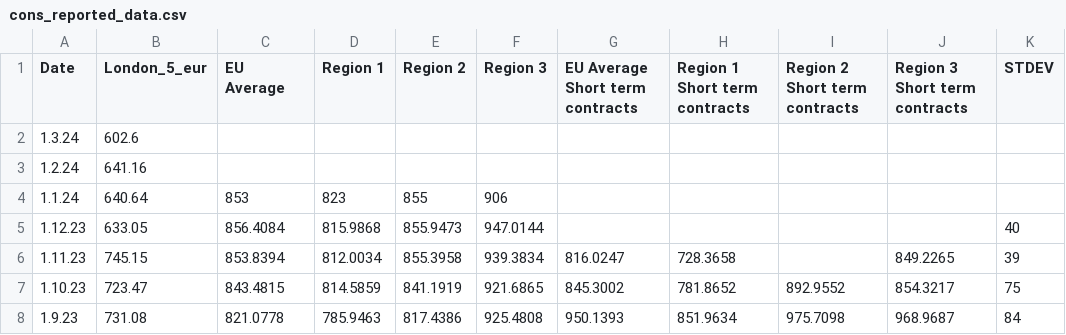
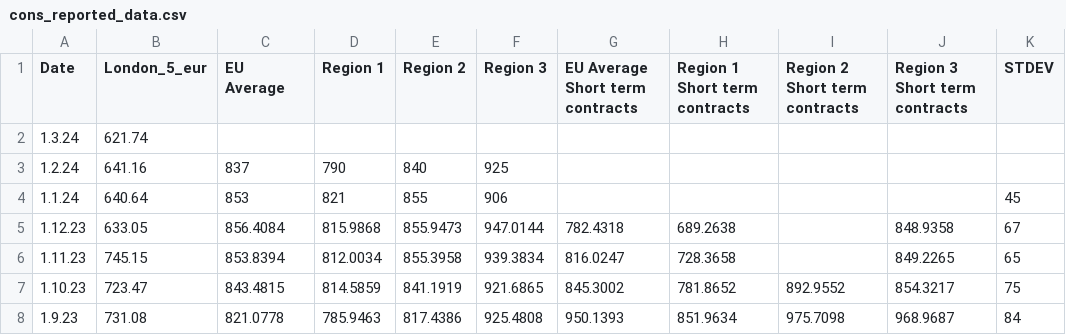
Before and after one commit to hoolio61/data, a CSV file: cons_reported_data.csv, drawn as a sheet; only a part is shown.

Commit message:
Add files via upload

```diff
--- a/cons_reported_data.csv
+++ b/cons_reported_data.csv
@@ -1,7 +1,7 @@
 Date,London_5_eur,EU Average,Region 1,Region 2,Region 3,EU Average Short term contracts,Region 1 Short term contracts,Region 2 Short term contracts,Region 3 Short term contracts,STDEV
-1.3.24,602.6,,,,,,,,,
-1.2.24,641.16,,,,,,,,,
-1.1.24,640.64,853,823,855,906,,,,,
-1.12.23,633.05,856.4084,815.9868,855.9473,947.0144,,,,,40
-1.11.23,745.15,853.8394,812.0034,855.3958,939.3834,816.0247,728.3658,,849.2265,39
+1.3.24,621.74,,,,,,,,,
+1.2.24,641.16,837,790,840,925,,,,,
+1.1.24,640.64,853,821,855,906,,,,,45
+1.12.23,633.05,856.4084,815.9868,855.9473,947.0144,782.4318,689.2638,,848.9358,67
+1.11.23,745.15,853.8394,812.0034,855.3958,939.3834,816.0247,728.3658,,849.2265,65
 1.10.23,723.47,843.4815,814.5859,841.1919,921.6865,845.3002,781.8652,892.9552,854.3217,75
```
